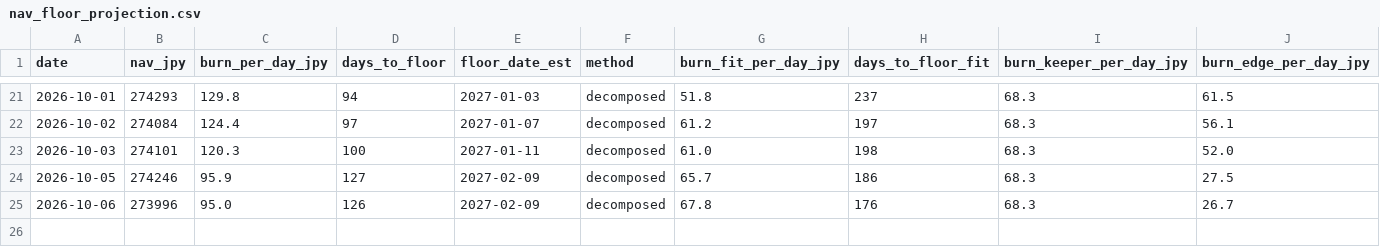
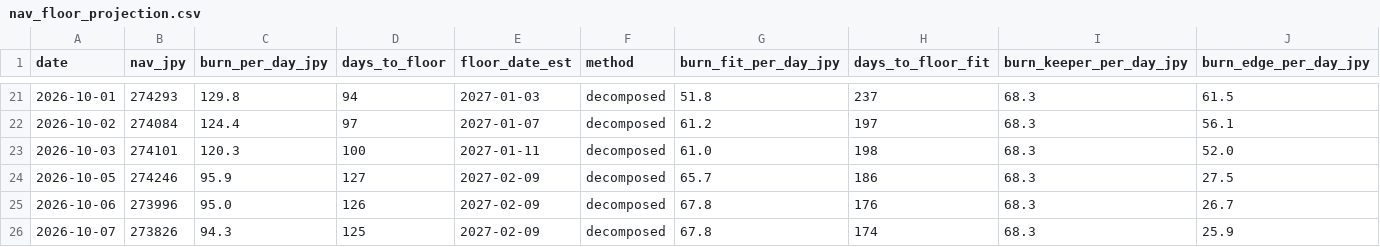
Before and after one commit to olehakengo-svg/fx-ai-trader, a CSV file: data/monitoring/nav_floor_projection.csv, drawn as a sheet; only a part is shown, gaps mark what is left out; rows hold the shown columns only; the diff names each change by its address in the sheet, - before the commit and + after, or states it on an @@ line.

```diff
--- a/data/monitoring/nav_floor_projection.csv
+++ b/data/monitoring/nav_floor_projection.csv
+row 26: 2026-10-07 | 273826 | 94.3 | 125 | 2027-02-09 | decomposed | 67.8 | 174 | 68.3 | 25.9
```
Also changed, not shown: 3 other files.
